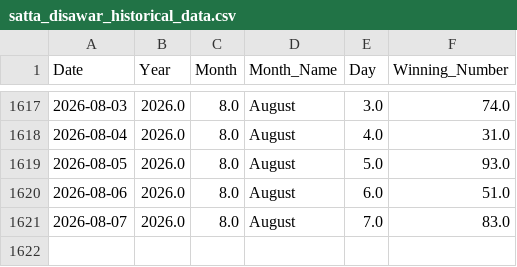
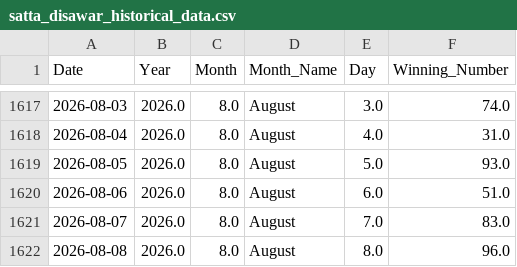
Before and after one commit to kushagramakin/satta-ml-engine, a CSV file: satta_disawar_historical_data.csv, drawn as a sheet; only a part is shown, gaps mark what is left out.

```diff
--- a/satta_disawar_historical_data.csv
+++ b/satta_disawar_historical_data.csv
@@ -1621 +1621,2 @@ Date,Year,Month,Month_Name,Day,Winning_Number
 2026-08-07,2026.0,8.0,August,7.0,83.0
+2026-08-08,2026.0,8.0,August,8.0,96.0
```
